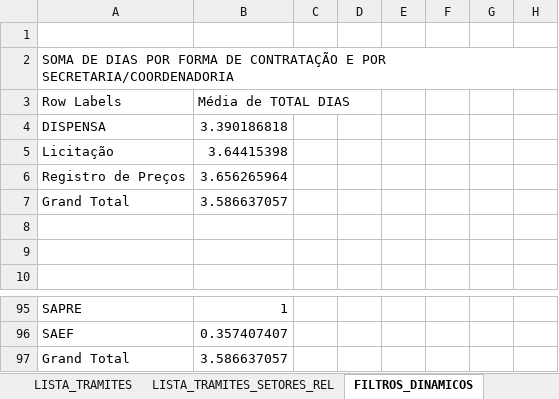
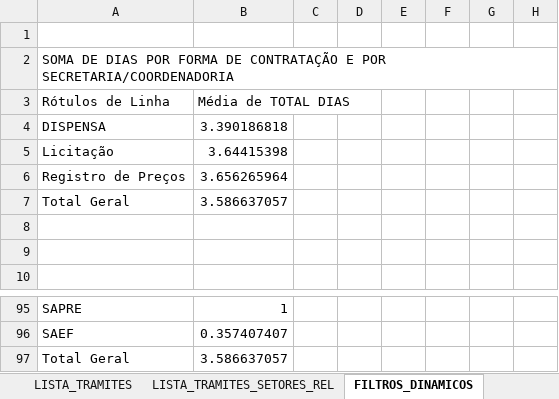
Before and after one commit to ruhansanabria/Puc_Lean2016, an Excel workbook: Banco de Dados de PADS/Banco_Dados_PAD.xlsx, sheet FILTROS_DINAMICOS, drawn as a sheet; only a part is shown, gaps mark what is left out; values as stored, in another font and other column widths than the file's, no borders; the diff covers the shown part only; the diff names each change by its address in the sheet, - before the commit and + after, or states it on an @@ line.

```diff
--- a/Banco de Dados de PADS/Banco_Dados_PAD.xlsx (sheet FILTROS_DINAMICOS)
+++ b/Banco de Dados de PADS/Banco_Dados_PAD.xlsx (sheet FILTROS_DINAMICOS)
-A3: Row Labels
+A3: Rótulos de Linha
-A7: Grand Total
+A7: Total Geral
-A97: Grand Total
+A97: Total Geral
```
Also changed, not shown: 15 edited cells and cell formats elsewhere in this sheet, charts or pictures, 3 other files.
